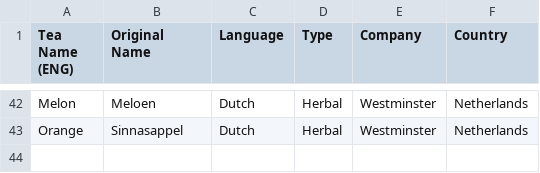
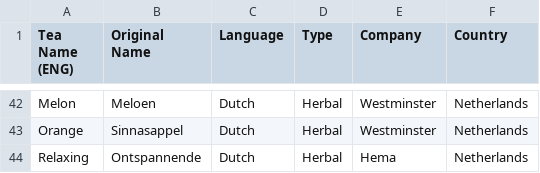
Before and after one commit to iuliabac/Tea_Flavours, a CSV file: Tea_Types.csv, drawn as a sheet; only a part is shown, gaps mark what is left out.

Commit message:
hema tea

```diff
--- a/Tea_Types.csv
+++ b/Tea_Types.csv
@@ -43 +43,2 @@ Melon,Meloen,Dutch,Herbal,Westminster,Netherlands
 Orange,Sinnasappel,Dutch,Herbal,Westminster,Netherlands
+Relaxing,Ontspannende,Dutch,Herbal,Hema,Netherlands
```
